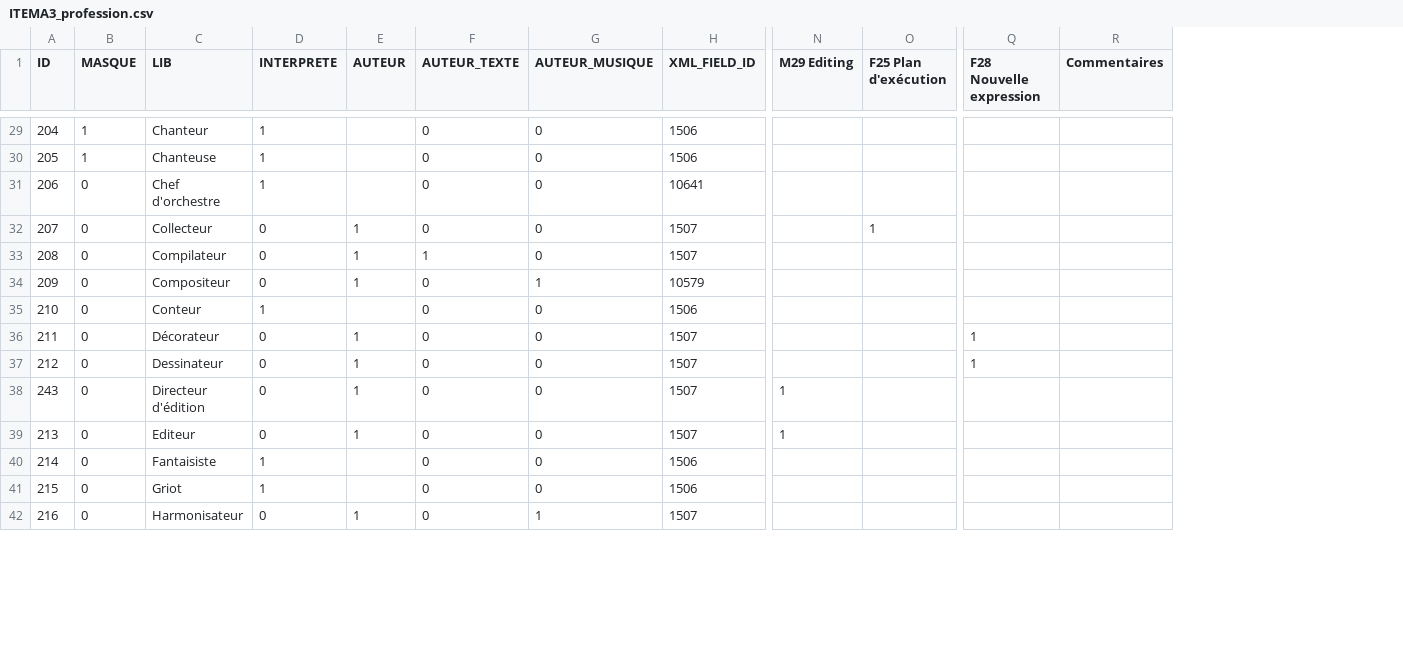
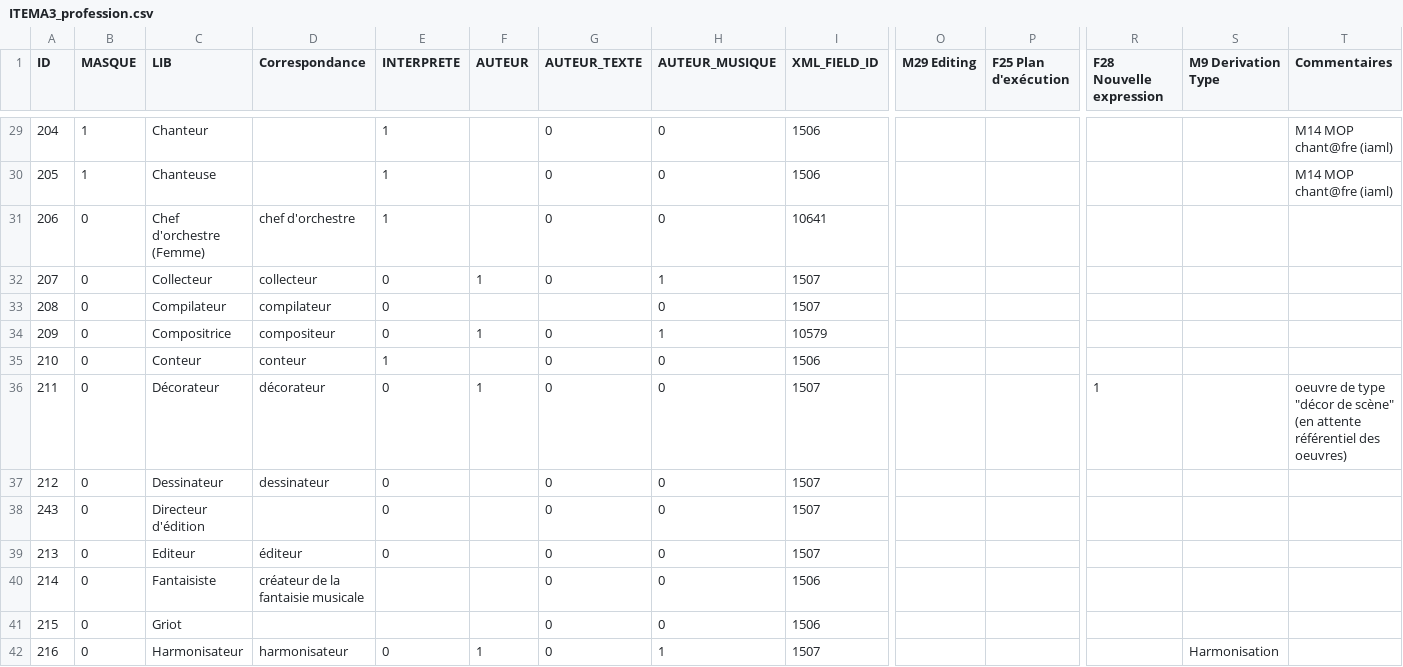
Before and after one commit to DOREMUS-ANR/itema3converter, a CSV file: src/main/resources/ITEMA3_profession.csv, drawn as a sheet; only a part is shown, gaps mark what is left out; addresses are those after the commit; the diff covers the shown part only; the diff names each change by its address in the sheet, - before the commit and + after, or states it on an @@ line.

```diff
--- a/src/main/resources/ITEMA3_profession.csv
+++ b/src/main/resources/ITEMA3_profession.csv
+column D (Correspondance), rows 31-42: chef d'orchestre | collecteur | compilateur | compositeur | conteur | décorateur | dessinateur |  | éditeur | créateur de la fantaisie musicale |  | harmonisateur
+column S (M9 Derivation Type), row 42: Harmonisation
-T29:T30 (Commentaires): (empty)
+T29:T30 (Commentaires): M14 MOP chant@fre (iaml)
-C31 (LIB): Chef d'orchestre
+C31 (LIB): Chef d'orchestre (Femme)
-H32 (AUTEUR_MUSIQUE): 0
+H32 (AUTEUR_MUSIQUE): 1
-P32 (F25 Plan d'exécution): 1
+P32 (F25 Plan d'exécution): (empty)
-F33 (AUTEUR): 1
+F33 (AUTEUR): (empty)
-G33 (AUTEUR_TEXTE): 1
+G33 (AUTEUR_TEXTE): (empty)
-C34 (LIB): Compositeur
+C34 (LIB): Compositrice
-T36 (Commentaires): (empty)
+T36 (Commentaires): oeuvre de type "décor de scène" (en attente référentiel des oeuvres)
-F37:F39 (AUTEUR): 1
+F37:F39 (AUTEUR): (empty)
-R37 (F28 Nouvelle expression): 1
+R37 (F28 Nouvelle expression): (empty)
-O38:O39 (M29 Editing): 1
+O38:O39 (M29 Editing): (empty)
-E40:E41 (INTERPRETE): 1
+E40:E41 (INTERPRETE): (empty)
```
Also changed, not shown: 50 edited cells elsewhere in this file, src/main/resources/ITEMA3_type_morale.csv, src/main/resources/property2family.csv, 22 other files.
